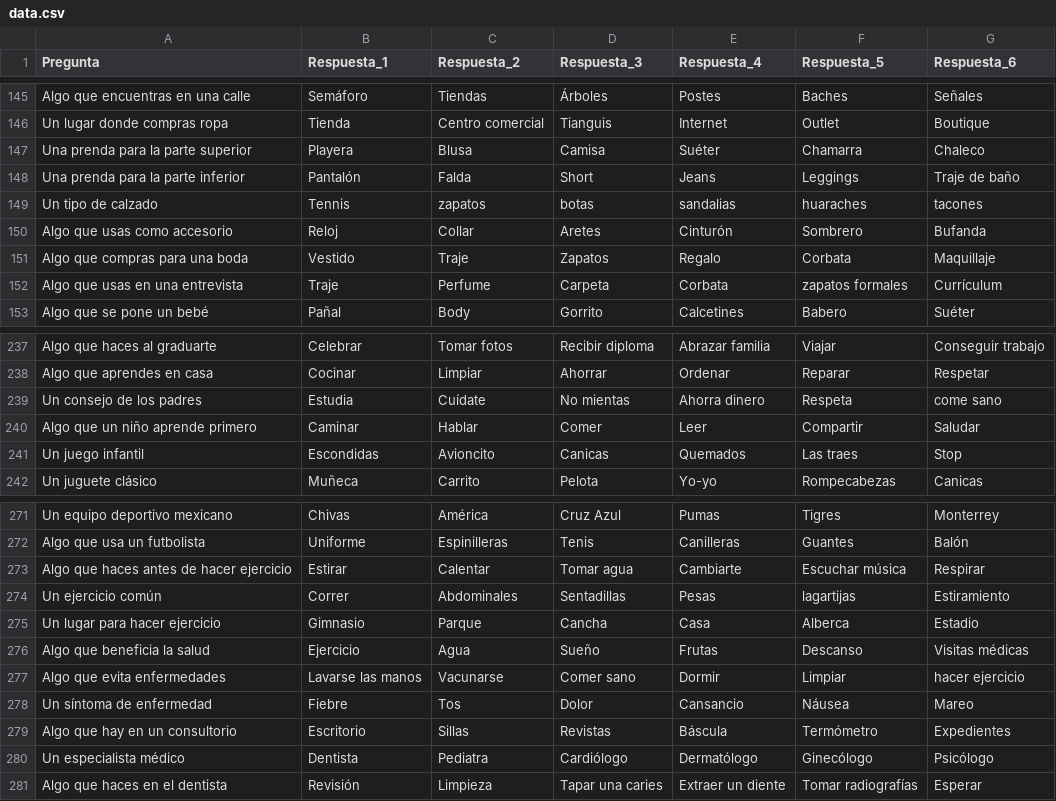
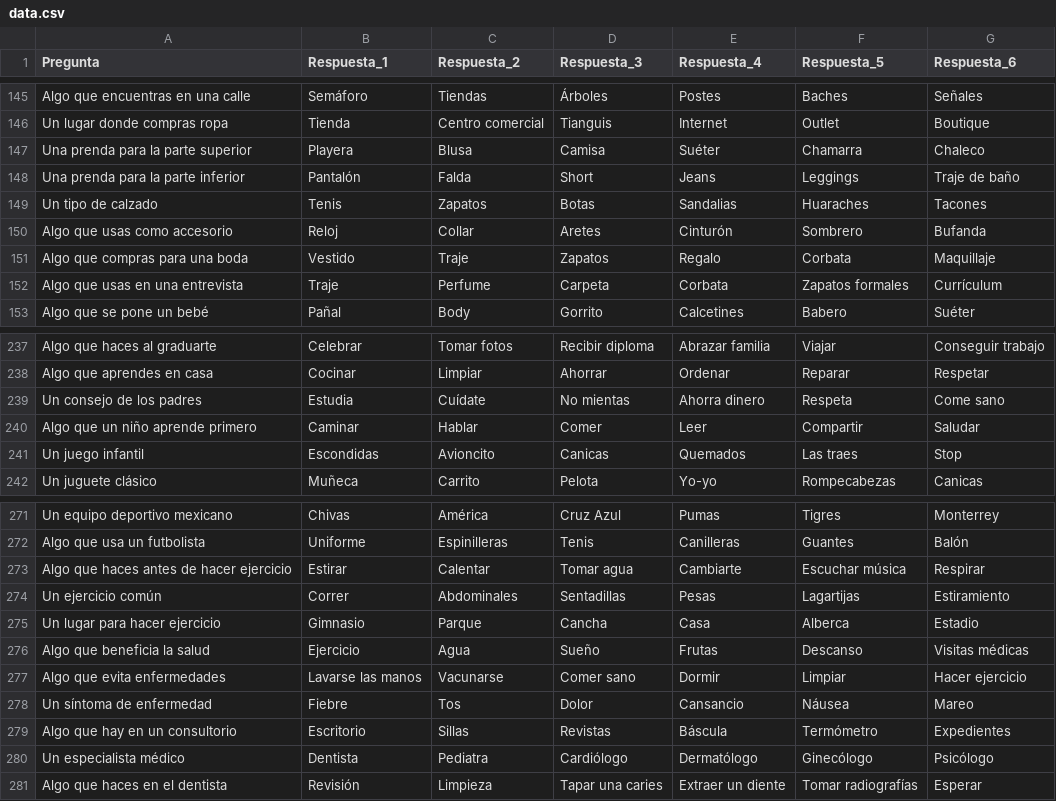
Before and after one commit to 7r5/100mexicanos, a CSV file: data.csv, drawn as a sheet; only a part is shown, gaps mark what is left out; the diff names each change by its address in the sheet, - before the commit and + after, or states it on an @@ line.

```diff
--- a/data.csv
+++ b/data.csv
-B149 (Respuesta_1): Tennis
+B149 (Respuesta_1): Tenis
-C149 (Respuesta_2): zapatos
+C149 (Respuesta_2): Zapatos
-D149 (Respuesta_3): botas
+D149 (Respuesta_3): Botas
-E149 (Respuesta_4): sandalias
+E149 (Respuesta_4): Sandalias
-F149 (Respuesta_5): huaraches
+F149 (Respuesta_5): Huaraches
-G149 (Respuesta_6): tacones
+G149 (Respuesta_6): Tacones
-F152 (Respuesta_5): zapatos formales
+F152 (Respuesta_5): Zapatos formales
-G239 (Respuesta_6): come sano
+G239 (Respuesta_6): Come sano
-F274 (Respuesta_5): lagartijas
+F274 (Respuesta_5): Lagartijas
-G277 (Respuesta_6): hacer ejercicio
+G277 (Respuesta_6): Hacer ejercicio
```
Also changed, not shown: 1 other file.
